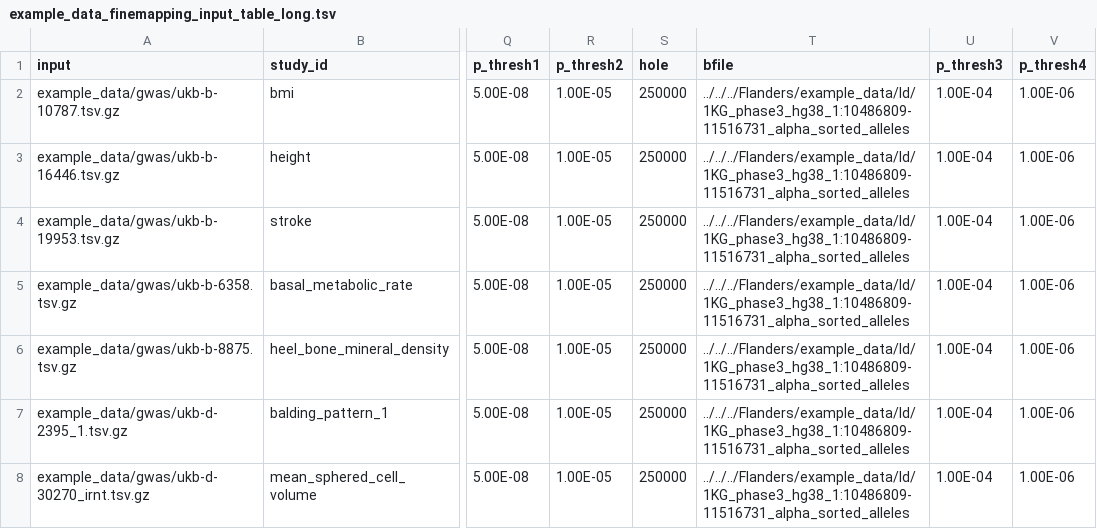
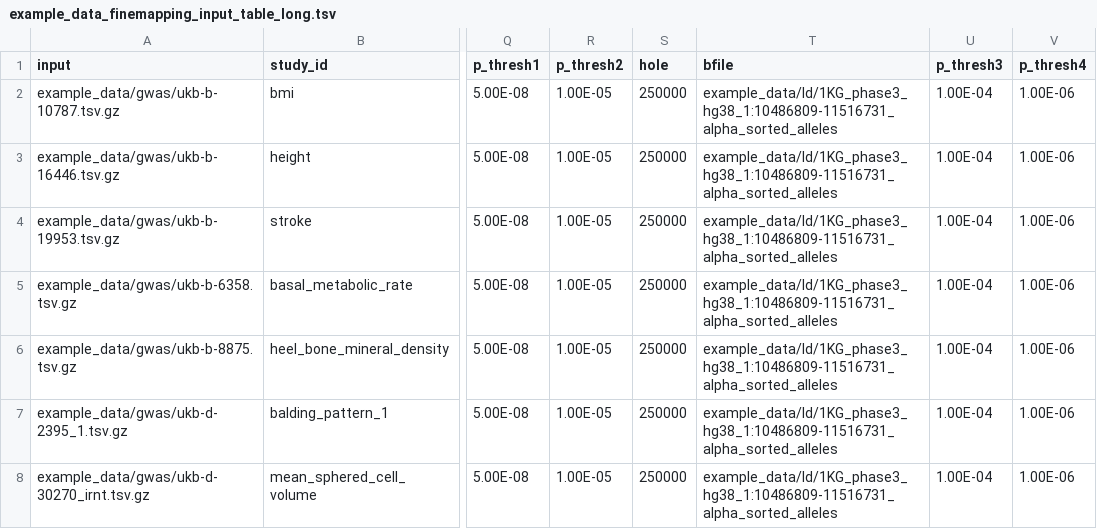
Before and after one commit to Biostatistics-Unit-HT/Flanders, a TSV file: example_data/example_data_finemapping_input_table_long.tsv, drawn as a sheet; only a part is shown, gaps mark what is left out; the diff names each change by its address in the sheet, - before the commit and + after, or states it on an @@ line.

```diff
--- a/example_data/example_data_finemapping_input_table_long.tsv
+++ b/example_data/example_data_finemapping_input_table_long.tsv
-T2:T8 (bfile): ../../../Flanders/example_data/ld/1KG_phase3_hg38_1:10486809-11516731_alpha_sorted_alleles
+T2:T8 (bfile): example_data/ld/1KG_phase3_hg38_1:10486809-11516731_alpha_sorted_alleles
```
Also changed, not shown: 2 other files.
